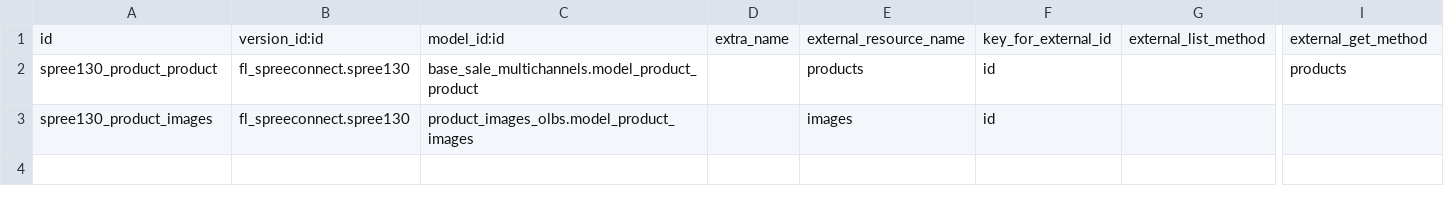
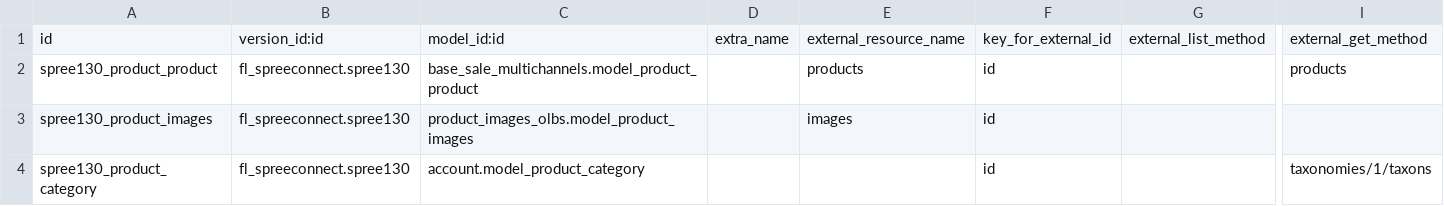
Before and after one commit to factorlibre/OpenERP-Spree-Connector, a CSV file: fl_spreeconnect/settings/1.3.0/external.mapping.template.csv, drawn as a sheet; only a part is shown, gaps mark what is left out; rows hold the shown columns only; the diff names each change by its address in the sheet, - before the commit and + after, or states it on an @@ line.

```diff
--- a/fl_spreeconnect/settings/1.3.0/external.mapping.template.csv
+++ b/fl_spreeconnect/settings/1.3.0/external.mapping.template.csv
+row 4: spree130_product_category | fl_spreeconnect.spree130 | account.model_product_category |  |  | id |  | taxonomies/1/taxons
```
Also changed, not shown: fl_spreeconnect/settings/1.3.0/external.mappinglines.template.csv, 1 other file.
